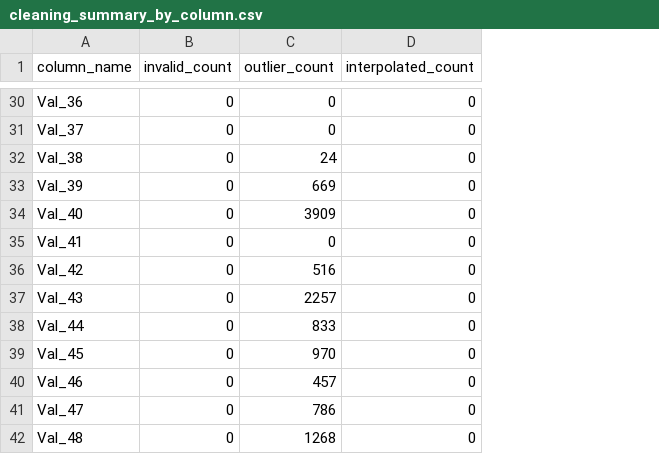
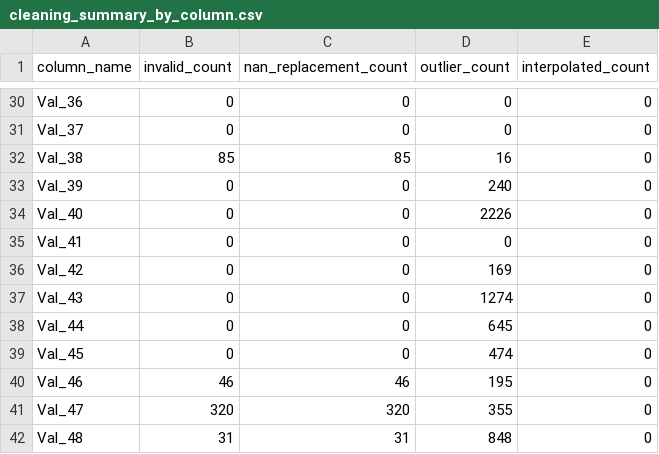
Before and after one commit to Ammar-Shaikh-Cell/PM-Project-Final, a CSV file: timeSeriesDB/time-series-database/sensor_mapping_outputs/results/cleaning_summary_by_column.csv, drawn as a sheet; only a part is shown, gaps mark what is left out; addresses are those after the commit; the diff covers the shown part only; the diff names each change by its address in the sheet, - before the commit and + after, or states it on an @@ line.

```diff
--- a/timeSeriesDB/time-series-database/sensor_mapping_outputs/results/cleaning_summary_by_column.csv
+++ b/timeSeriesDB/time-series-database/sensor_mapping_outputs/results/cleaning_summary_by_column.csv
+column C (nan_replacement_count), rows 30-42: 0 | 0 | 85 | 0 | 0 | 0 | 0 | 0 | 0 | 0 | 46 | 320 | 31
-B32 (invalid_count): 0
+B32 (invalid_count): 85
-D32 (outlier_count): 24
+D32 (outlier_count): 16
-D33 (outlier_count): 669
+D33 (outlier_count): 240
-D34 (outlier_count): 3909
+D34 (outlier_count): 2226
-D36 (outlier_count): 516
+D36 (outlier_count): 169
-D37 (outlier_count): 2257
+D37 (outlier_count): 1274
-D38 (outlier_count): 833
+D38 (outlier_count): 645
-D39 (outlier_count): 970
+D39 (outlier_count): 474
-B40 (invalid_count): 0
+B40 (invalid_count): 46
-D40 (outlier_count): 457
+D40 (outlier_count): 195
-B41 (invalid_count): 0
+B41 (invalid_count): 320
-D41 (outlier_count): 786
+D41 (outlier_count): 355
-B42 (invalid_count): 0
+B42 (invalid_count): 31
-D42 (outlier_count): 1268
+D42 (outlier_count): 848
```
Also changed, not shown: 16 edited cells elsewhere in this file, timeSeriesDB/time-series-database/sensor_mapping_outputs/results/basic_stats.csv, timeSeriesDB/time-series-database/sensor_mapping_outputs/results/correlation_matrix.csv, 15 other files.
